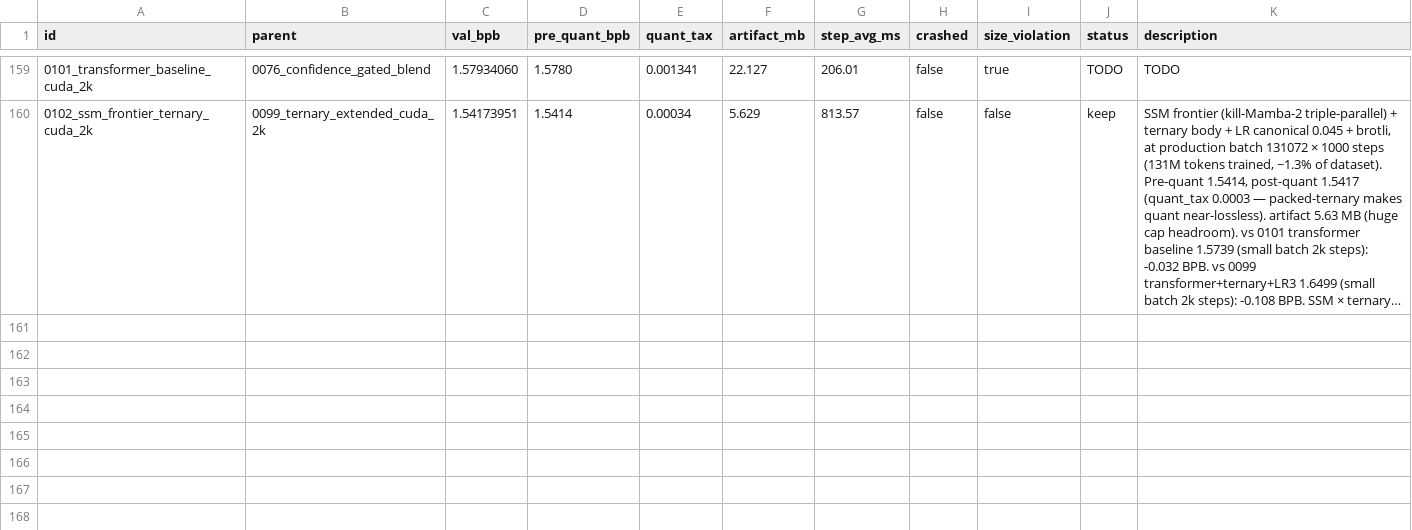
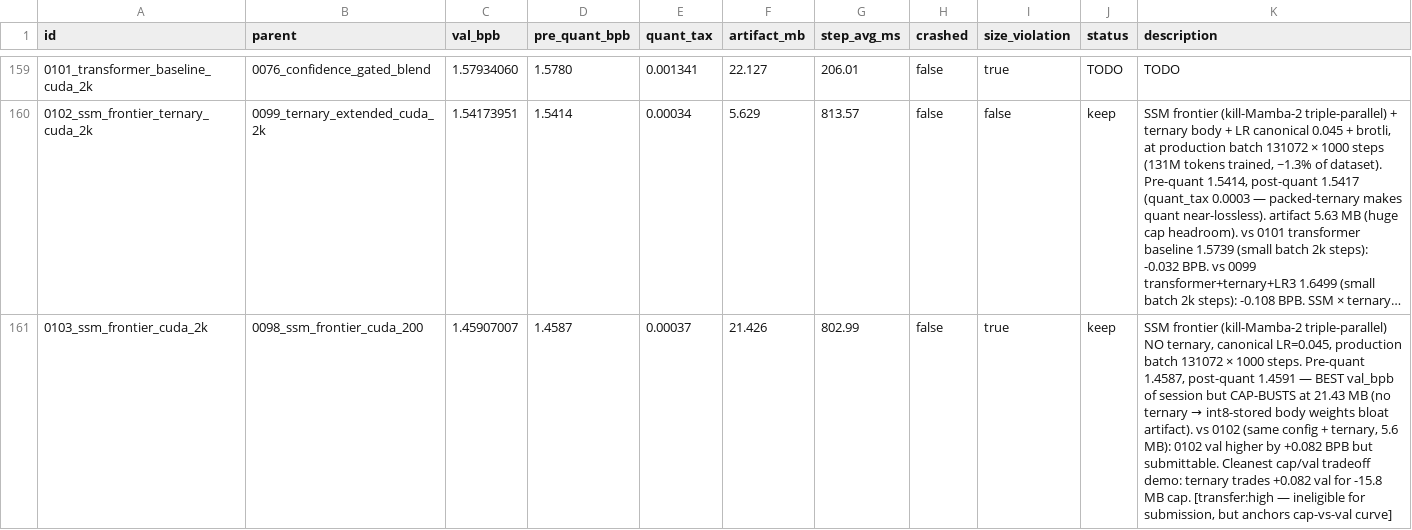
Before and after one commit to potatonyliu/parameter-golf, a TSV file: results.tsv, drawn as a sheet; only a part is shown, gaps mark what is left out; long unchanged cells end in …; the diff names each change by its address in the sheet, - before the commit and + after, or states it on an @@ line.

Commit message:
exp 0103: SSM no-ternary @ production batch val 1.4587 (best val of session, cap-busts 21.4 MB)

```diff
--- a/results.tsv
+++ b/results.tsv
+row 161: 0103_ssm_frontier_cuda_2k | 0098_ssm_frontier_cuda_200 | 1.45907007 | 1.4587 | 0.00037 | 21.426 | 802.99 | false | true | keep | SSM frontier (kill-Mamba-2 triple-parallel) NO ternary, canonical LR=0.045, production batch 131072 × 1000 steps. Pre-quant 1.4587, post-quant 1.4591 — BEST val_bpb of session but CAP-BUSTS at 21.43 MB (no ternary → int8-stored body weights bloat artifact). vs 0102 (same config + ternary, 5.6 MB): 0102 val higher by +0.082 BPB but submittable. Cleanest cap/val tradeoff demo: ternary trades +0.082 val for -15.8 MB cap. [transfer:high — ineligible for submission, but anchors cap-vs-val curve]
```
Also changed, not shown: 1 other file.
